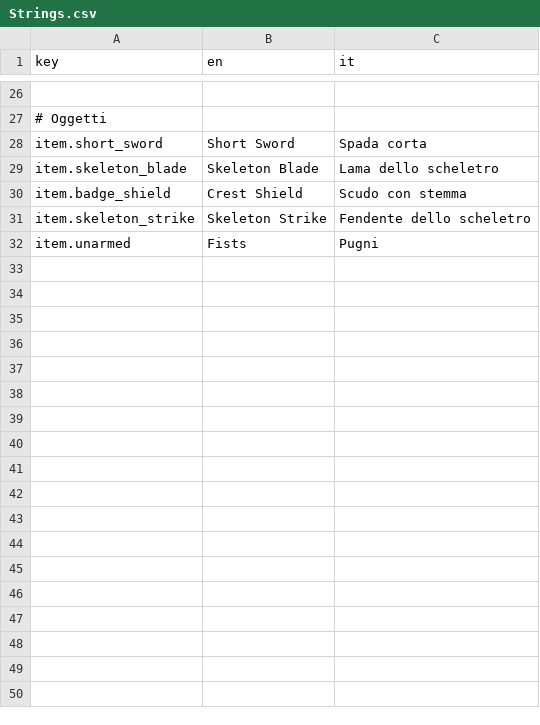
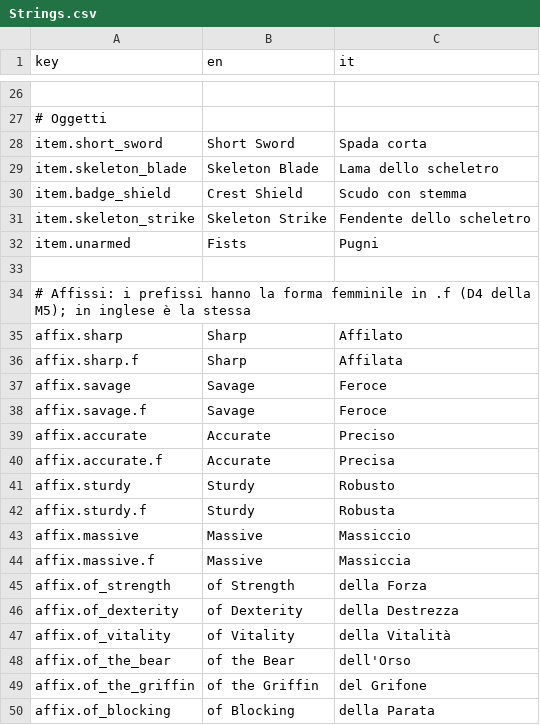
Before and after one commit to zanzaro-mirco/DarkDescent, a CSV file: Assets/_Project/Data/Localization/Strings.csv, drawn as a sheet; only a part is shown, gaps mark what is left out.

Commit message:
feat: affissi, rarità e generatore riproducibile con SplitMix64 (passo 5.3)

```diff
--- a/Assets/_Project/Data/Localization/Strings.csv
+++ b/Assets/_Project/Data/Localization/Strings.csv
@@ -32 +32,19 @@ item.skeleton_strike,Skeleton Strike,Fendente dello scheletro
 item.unarmed,Fists,Pugni
+
+# Affissi: i prefissi hanno la forma femminile in .f (D4 della M5); in inglese è la stessa
+affix.sharp,Sharp,Affilato
+affix.sharp.f,Sharp,Affilata
+affix.savage,Savage,Feroce
+affix.savage.f,Savage,Feroce
+affix.accurate,Accurate,Preciso
+affix.accurate.f,Accurate,Precisa
+affix.sturdy,Sturdy,Robusto
+affix.sturdy.f,Sturdy,Robusta
+affix.massive,Massive,Massiccio
+affix.massive.f,Massive,Massiccia
+affix.of_strength,of Strength,della Forza
+affix.of_dexterity,of Dexterity,della Destrezza
+affix.of_vitality,of Vitality,della Vitalità
+affix.of_the_bear,of the Bear,dell'Orso
+affix.of_the_griffin,of the Griffin,del Grifone
+affix.of_blocking,of Blocking,della Parata
```
Also changed, not shown: 55 other files.
